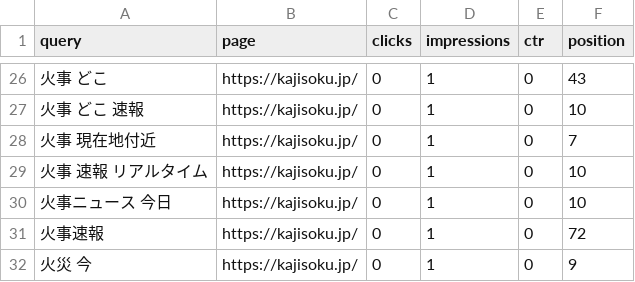
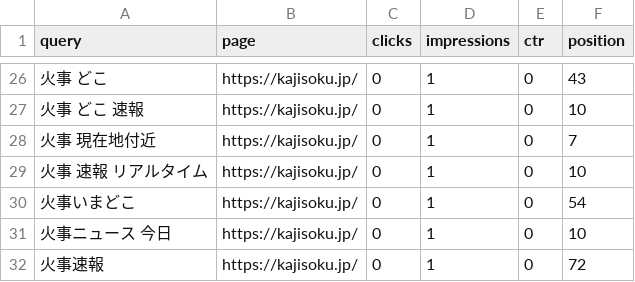
Before and after one commit to nekolab0/kaji23, a CSV file: seo/gsc/api/query_page_28d.csv, drawn as a sheet; only a part is shown, gaps mark what is left out; the shorter side is filled out with more unchanged rows; the diff names each change by its address in the sheet, - before the commit and + after, or states it on an @@ line.

```diff
--- a/seo/gsc/api/query_page_28d.csv
+++ b/seo/gsc/api/query_page_28d.csv
+row 30: 火事いまどこ | https://kajisoku.jp/ | 0 | 1 | 0 | 54
```
Also changed, not shown: seo/gsc/api/queries_28d.csv, 5 other files.
